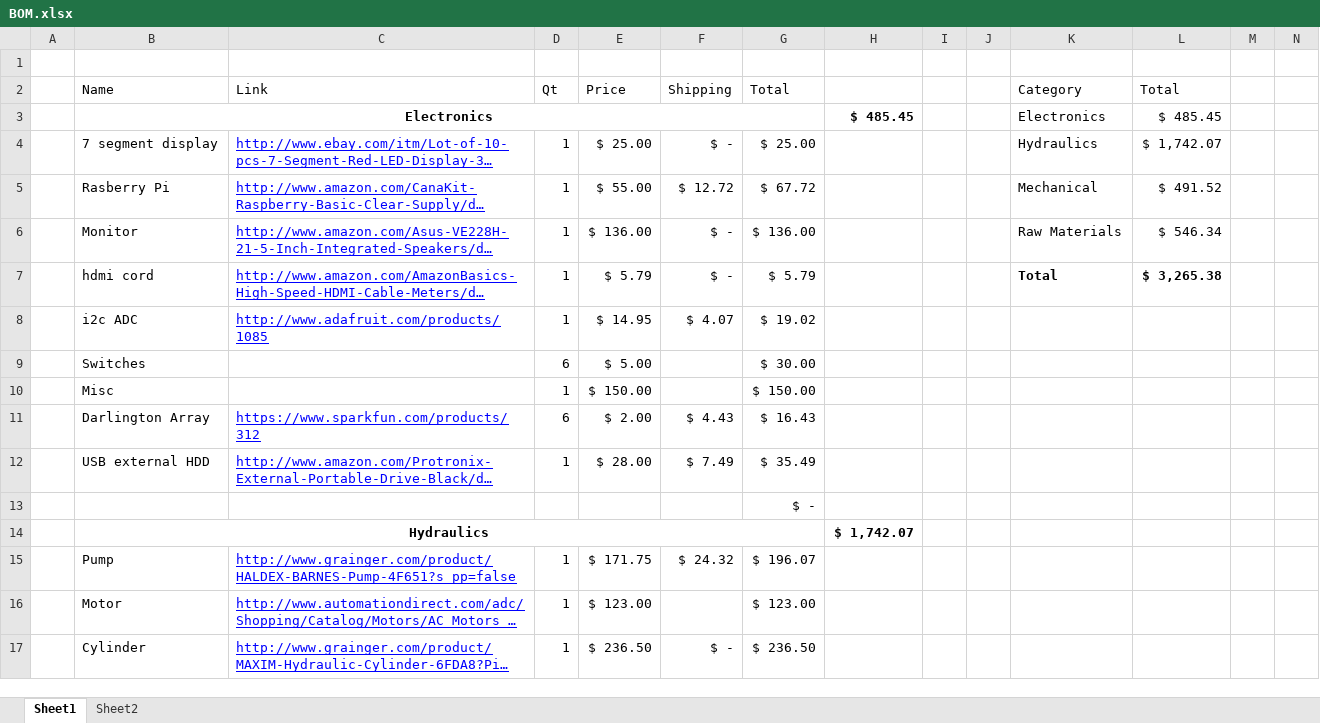
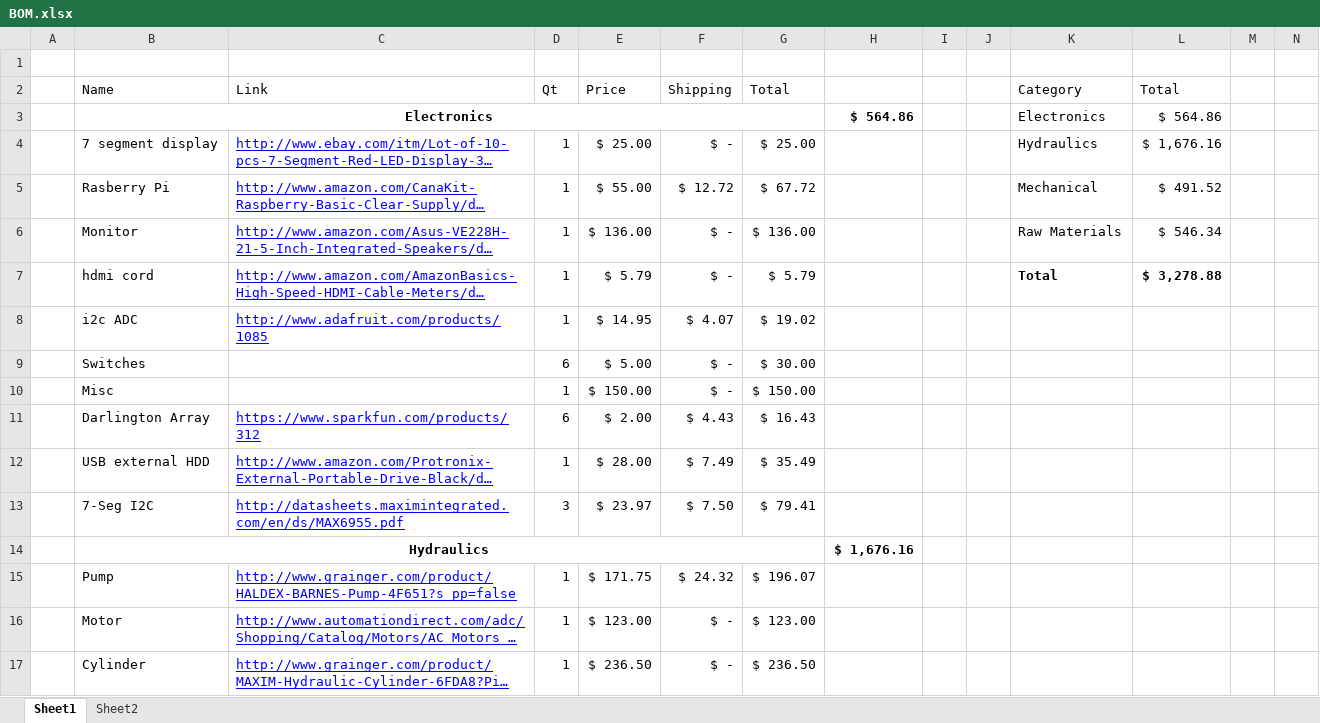
Before and after one commit to TheBengineer/Bridge-Tester, an Excel workbook: Design/BOM.xlsx, sheet Sheet1, drawn as a sheet; only a part is shown; long unchanged cells end in …; values as stored, in another font and other column widths than the file's, no borders; charts and pictures not drawn; removed rows and columns are numbered as before the commit, all else as after; the diff covers the shown part only; the diff names each change by its address in the sheet, - before the commit and + after, or states it on an @@ line.

```diff
--- a/Design/BOM.xlsx (sheet Sheet1)
+++ b/Design/BOM.xlsx (sheet Sheet1)
-H3: $ 485.45
+H3: $ 564.86
-L3 (Total): $ 485.45
+L3 (Total): $ 564.86
-L4 (Total): $ 1,742.07
+L4 (Total): $ 1,676.16
-L7 (Total): $ 3,265.38
+L7 (Total): $ 3,278.88
-F9:F10 (Shipping): (empty)
+F9:F10 (Shipping): $ -
-row 13:  |  |  |  |  |  | $ -
-row 14:  | Hydraulics |  |  |  |  |  | $ 1,742.07
+row 13:  | 7-Seg I2C | http://datasheets.maximintegrated.com/en/ds/MAX6955.pdf | 3 | $ 23.97 | $ 7.50 | $ 79.41
+row 14:  | Hydraulics |  |  |  |  |  | $ 1,676.16
-F16 (Shipping): (empty)
+F16 (Shipping): $ -
```
Also changed, not shown: 4 added rows, 4 removed rows and 33 edited cells elsewhere in this sheet, formulas that keep their value, charts or pictures, 5 other files.
